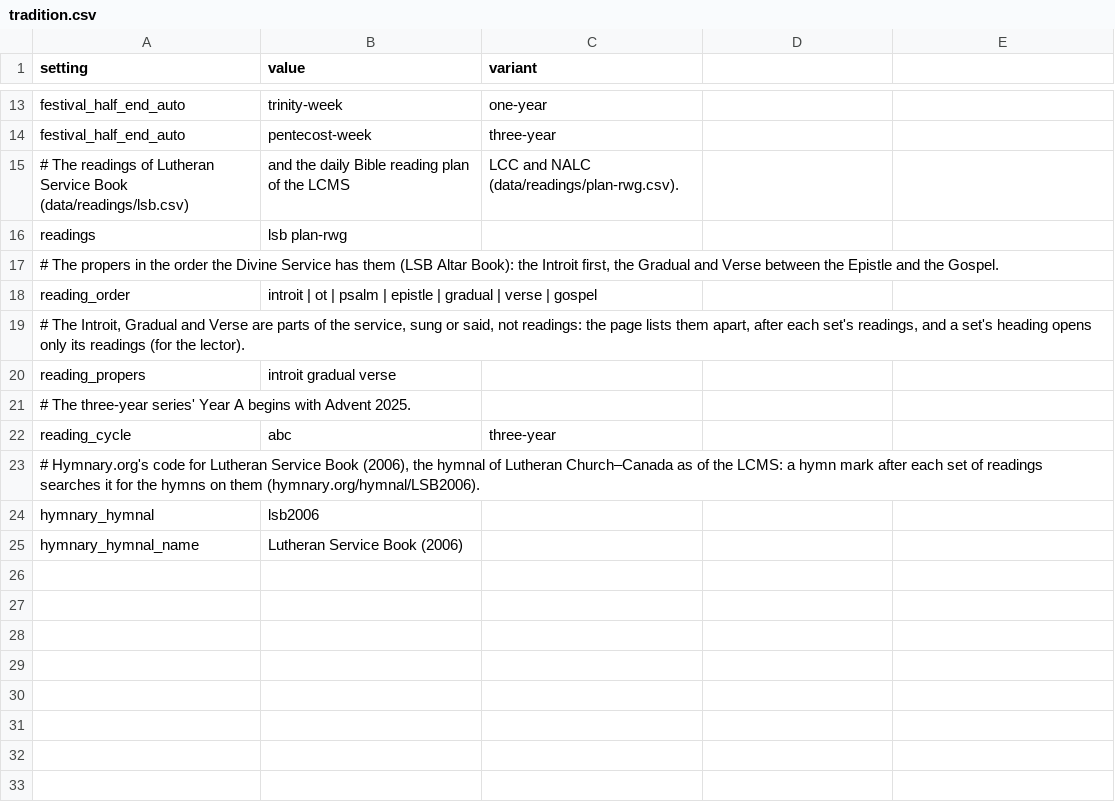
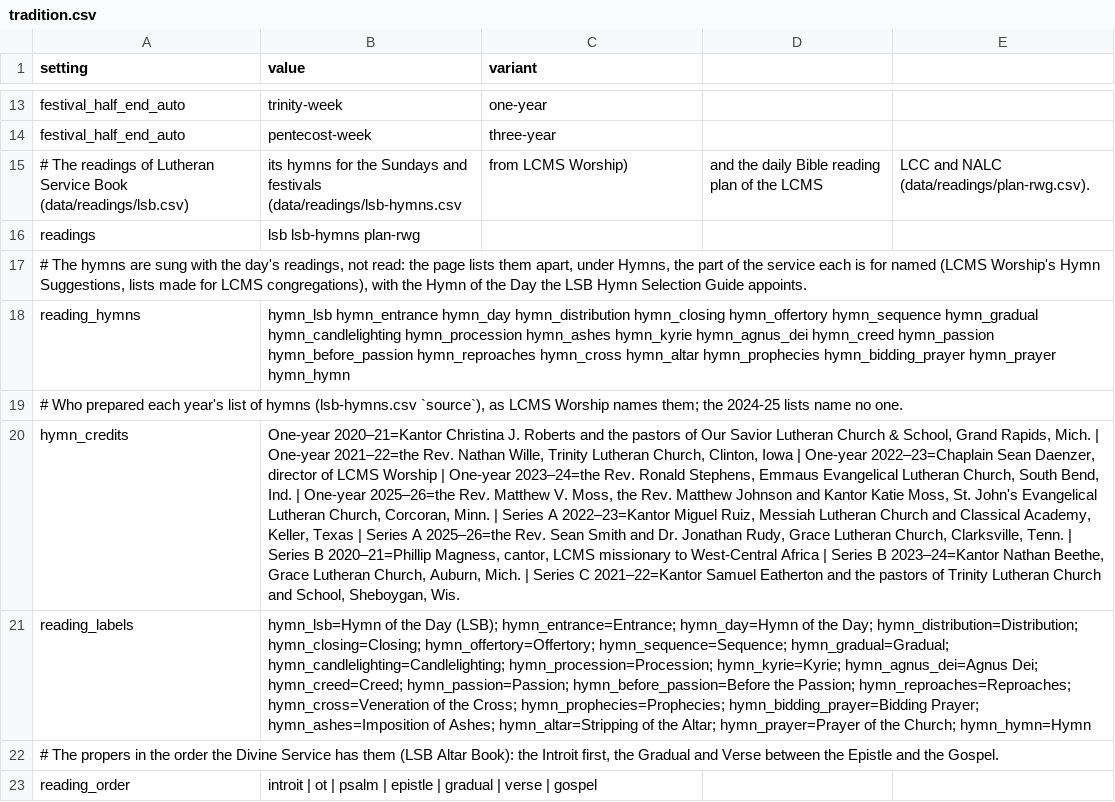
Before and after one commit to ChurchYearWheel/ChurchYearWheel, a CSV file: data/LCC/tradition.csv, drawn as a sheet; only a part is shown, gaps mark what is left out; the shorter side is filled out with more unchanged rows; removed rows and columns are numbered as before the commit, all else as after; the diff names each change by its address in the sheet, - before the commit and + after, or states it on an @@ line.

Commit message:
Hymns for the LCMS and LCC calendars; antiphons in the hymn and song searches
data/readings/lsb-hymns.csv: the LSB Hymn of the Day (Hymn Selection Guide) and LCMS Worship's yearly Hymn Suggestions (one-year 2020-21 to 2025-26; Series A, B, C two years each), each hymn with its part of the service, keyed like lsb.csv; each list serves its year, the oldest before and the newest after. Read column by column from the PDFs and checked against them (headings, hymn numbers); footnote marks, split numbers and one misprint mended.
reading_hymns and hymn_credits in the LCMS and LCC tradition.csv; the hymns kept apart from the readings (lectionary.py, church_year.js) and listed under Hymns on the page, each number linking to Hymnary.org (LSB, TLH, LW, ELH); the Guide's Hymn of the Day shown when the list doesn't sing it.
An Introit's antiphon now goes with its psalm into the Propers' Hymnary.org, Word to Worship and Bible Gateway links.
UI words in 18 languages; user guides, web-page.md, traditions.md, provenance and CHANGELOG updated.
The hymn window puts each part of the service on its own line; a day whose readings are the same every year (Christmas, the Epiphany, saints' days) gathers every year's lists, of both series for a saint's day.
Series C 2021-22's second part (after Pentecost, unsigned) kept apart from the first; a list reprinted unchanged in a later year shown once; the Reformation and All Saints lists shared by the date and the observed Sunday.

```diff
--- a/data/LCC/tradition.csv
+++ b/data/LCC/tradition.csv
-row 15: # The readings of Lutheran Service Book (data/readings/lsb.csv) | and the daily Bible reading plan of the LCMS | LCC and NALC (data/readings/plan-rwg.csv).
+row 15: # The readings of Lutheran Service Book (data/readings/lsb.csv) | its hymns for the Sundays and festivals (data/readings/lsb-hymns.csv | from LCMS Worship) | and the daily Bible reading plan of the LCMS | LCC and NALC (data/readings/plan-rwg.csv).
-B16 (value): lsb plan-rwg
+B16 (value): lsb lsb-hymns plan-rwg
+row 17: # The hymns are sung with the day's readings, not read: the page lists them apart, under Hymns, the part of the service each is for named (LCMS Worship's Hymn Suggestions, lists made for LCMS congregations), with the Hymn of the Day the LSB Hymn Selection Guide appoints.
+row 18: reading_hymns | hymn_lsb hymn_entrance hymn_day hymn_distribution hymn_closing hymn_offertory hymn_sequence hymn_gradual hymn_candlelighting hymn_procession hymn_ashes hymn_kyrie hymn_agnus_dei hymn_creed hymn_passion hymn_before_passion hymn_reproaches hymn_cross hymn_altar hymn_prophecies hymn_bidding_prayer hymn_prayer hymn_hymn
+row 19: # Who prepared each year's list of hymns (lsb-hymns.csv `source`), as LCMS Worship names them; the 2024-25 lists name no one.
+row 20: hymn_credits | One-year 2020–21=Kantor Christina J. Roberts and the pastors of Our Savior Lutheran Church & School, Grand Rapids, Mich. | One-year 2021–22=the Rev. Nathan Wille, Trinity Lutheran Church, Clinton, Iowa | One-year 2022–23=Chaplain Sean Daenzer, director of LCMS Worship | One-year 2023–24=the Rev. Ronald Stephens, Emmaus Evangelical Lutheran Church, South Bend, Ind. | One-year 2025–26=the Rev. Matthew V. Moss, the Rev. Matthew Johnson and Kantor Katie Moss, St. John's Evangelical Lutheran Church, Corcoran, Minn. | Series A 2022–23=Kantor Miguel Ruiz, Messiah Lutheran Church and Classical Academy, Keller, Texas | Series A 2025–26=the Rev. Sean Smith and Dr. Jonathan Rudy, Grace Lutheran Church, Clarksville, Tenn. | Series B 2020–21=Phillip Magness, cantor, LCMS missionary to West-Central Africa | Series B 2023–24=Kantor Nathan Beethe, Grace Lutheran Church, Auburn, Mich. | Series C 2021–22=Kantor Samuel Eatherton and the pastors of Trinity Lutheran Church and School, Sheboygan, Wis.
+row 21: reading_labels | hymn_lsb=Hymn of the Day (LSB); hymn_entrance=Entrance; hymn_day=Hymn of the Day; hymn_distribution=Distribution; hymn_closing=Closing; hymn_offertory=Offertory; hymn_sequence=Sequence; hymn_gradual=Gradual; hymn_candlelighting=Candlelighting; hymn_procession=Procession; hymn_kyrie=Kyrie; hymn_agnus_dei=Agnus Dei; hymn_creed=Creed; hymn_passion=Passion; hymn_before_passion=Before the Passion; hymn_reproaches=Reproaches; hymn_cross=Veneration of the Cross; hymn_prophecies=Prophecies; hymn_bidding_prayer=Bidding Prayer; hymn_ashes=Imposition of Ashes; hymn_altar=Stripping of the Altar; hymn_prayer=Prayer of the Church; hymn_hymn=Hymn
```
Also changed, not shown: data/LCMS/LSB/tradition.csv, data/ui/de.csv, 51 other files.
